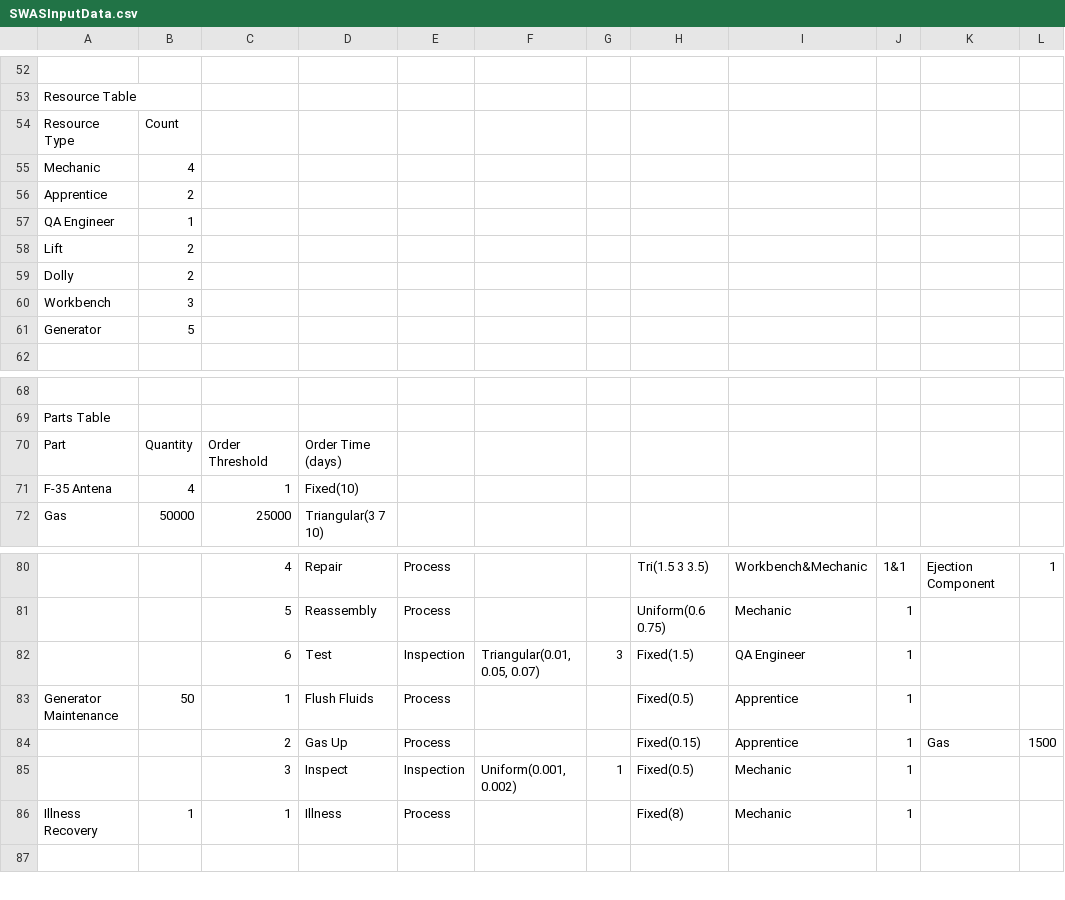
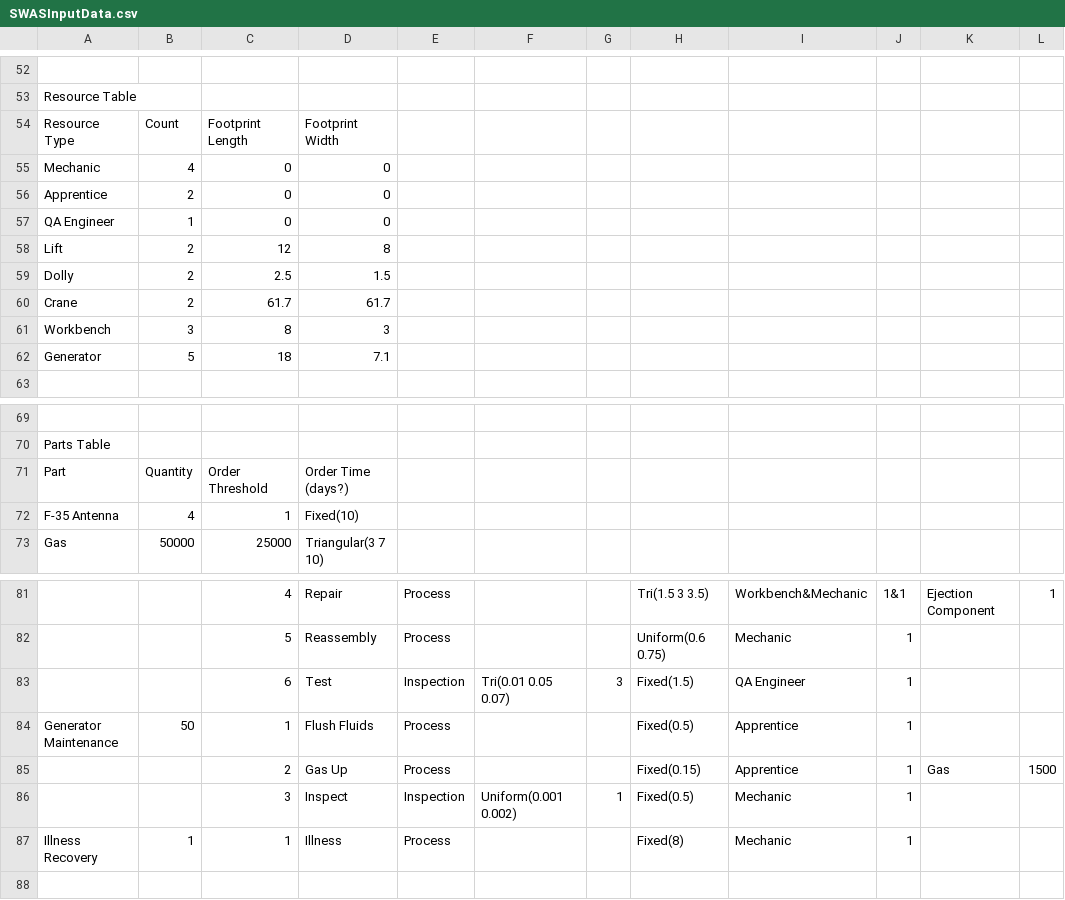
Before and after one commit to jsmit018/Capstone_SWAS, a CSV file: SWAS/SWASInputData.csv, drawn as a sheet; only a part is shown, gaps mark what is left out; addresses are those after the commit; the diff names each change by its address in the sheet, - before the commit and + after, or states it on an @@ line.

Commit message:
added parts and resource to maps, read in values, updated relationships to avoid circular dependecy, added comments to warehouse for interface to do, built print everything function, began step EM/EA

```diff
--- a/SWAS/SWASInputData.csv
+++ b/SWAS/SWASInputData.csv
-C54: (empty)
+C54: Footprint Length
-D54: (empty)
+D54: Footprint Width
-C55:C57: (empty)
+C55:C57: 0
-D55:D57: (empty)
+D55:D57: 0
-C58: (empty)
+C58: 12
-D58: (empty)
+D58: 8
-C59: (empty)
+C59: 2.5
-D59: (empty)
+D59: 1.5
+row 60: Crane | 2 | 61.7 | 61.7
-C61: (empty)
+C61: 8
-D61: (empty)
+D61: 3
-C62: (empty)
+C62: 18
-D62: (empty)
+D62: 7.1
-D71: Order Time (days)
+D71: Order Time (days?)
-A72: F-35 Antena
+A72: F-35 Antenna
-F83: Triangular(0.01, 0.05, 0.07)
+F83: Tri(0.01 0.05 0.07)
-F86: Uniform(0.001, 0.002)
+F86: Uniform(0.001 0.002)
```
Also changed, not shown: 14 other files.
